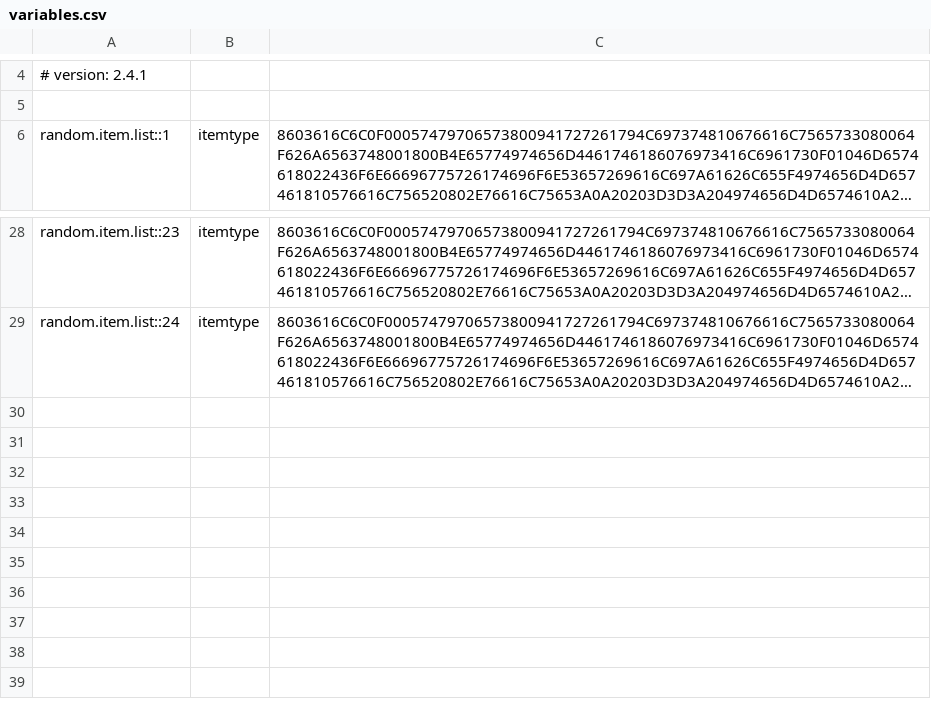
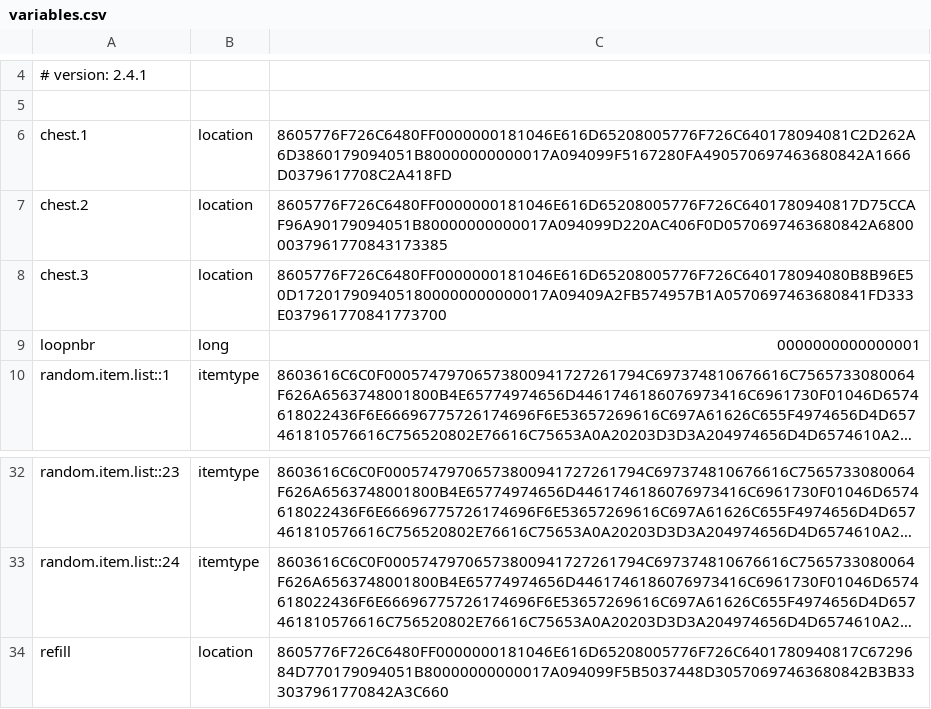
Before and after one commit to YanisChad/HG-winter-camp-minecraft, a CSV file: serveur/plugins/Skript/variables.csv, drawn as a sheet; only a part is shown, gaps mark what is left out; long unchanged cells end in …; the diff names each change by its address in the sheet, - before the commit and + after, or states it on an @@ line.

```diff
--- a/serveur/plugins/Skript/variables.csv
+++ b/serveur/plugins/Skript/variables.csv
+row 6: chest.1 | location | 8605776F726C6480FF0000000181046E616D65208005776F726C640178094081C2D262A6D3860179094051B80000000000017A094099F5167280FA490570697463680842A1666D0379617708C2A418FD
+row 7: chest.2 | location | 8605776F726C6480FF0000000181046E616D65208005776F726C6401780940817D75CCAF96A90179094051B80000000000017A094099D220AC406F0D0570697463680842A68000037961770843173385
+row 8: chest.3 | location | 8605776F726C6480FF0000000181046E616D65208005776F726C640178094080B8B96E50D1720179094051800000000000017A09409A2FB574957B1A0570697463680841FD333E037961770841773700
+row 9: loopnbr | long | 0000000000000001
+row 34: refill | location | 8605776F726C6480FF0000000181046E616D65208005776F726C6401780940817C6729684D770179094051B80000000000017A094099F5B5037448D30570697463680842B3B333037961770842A3C660
```
Also changed, not shown: 36 other files.
